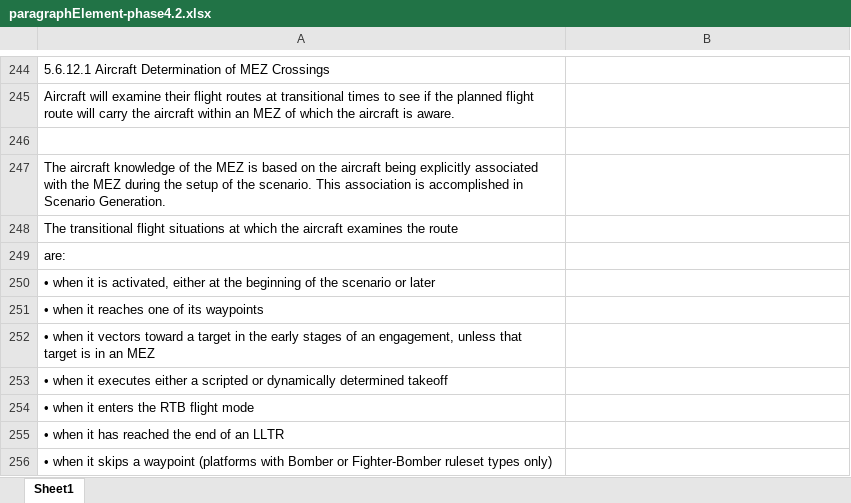
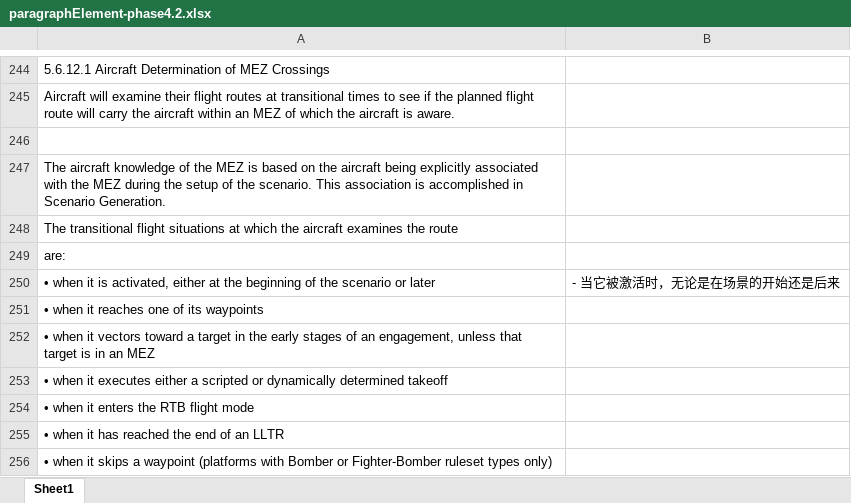
Before and after one commit to Yuyixiong-123/NowORNever1, an Excel workbook: getTranslationFromDeepL/paraNeedTranslate/paragraphElement-phase4.2.xlsx, sheet Sheet1, drawn as a sheet; only a part is shown, gaps mark what is left out; values as stored, in another font and other column widths than the file's, no borders; the diff names each change by its address in the sheet, - before the commit and + after, or states it on an @@ line.

```diff
--- a/getTranslationFromDeepL/paraNeedTranslate/paragraphElement-phase4.2.xlsx (sheet Sheet1)
+++ b/getTranslationFromDeepL/paraNeedTranslate/paragraphElement-phase4.2.xlsx (sheet Sheet1)
-B250: (empty)
+B250: - 当它被激活时，无论是在场景的开始还是后来
```
Also changed, not shown: 5 other files.
